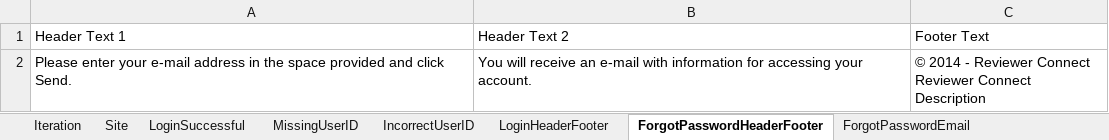
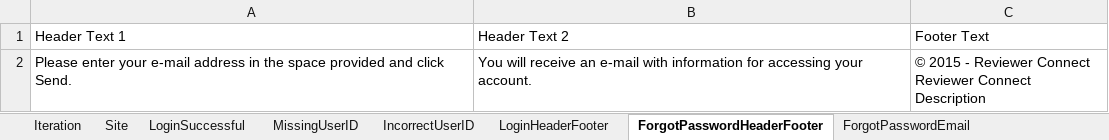
Before and after one commit to MicroEdgeQA/Memphis-Automation, an Excel workbook: Login.xlsx, sheet ForgotPasswordHeaderFooter, drawn as a sheet; values as stored, in another font and other column widths than the file's, no borders; the diff names each change by its address in the sheet, - before the commit and + after, or states it on an @@ line.

Commit message:
Updated copyright date to 2015

```diff
--- a/Login.xlsx (sheet ForgotPasswordHeaderFooter)
+++ b/Login.xlsx (sheet ForgotPasswordHeaderFooter)
-C2: © 2014 - Reviewer…
+C2: © 2015 - Reviewer…
```
Also changed, not shown: sheet LoginHeaderFooter.
